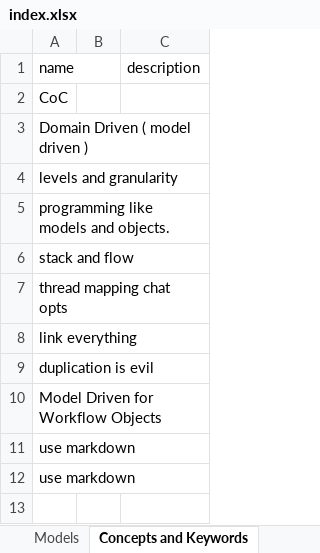
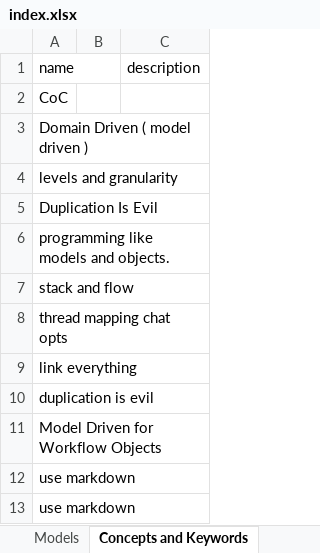
Before and after one commit to toukubo/new_os, an Excel workbook: Conventions/index.xlsx, sheet Concepts and Keywords, drawn as a sheet; values as stored, in another font and other column widths than the file's, no borders; the diff names each change by its address in the sheet, - before the commit and + after, or states it on an @@ line.

```diff
--- a/Conventions/index.xlsx (sheet Concepts and Keywords)
+++ b/Conventions/index.xlsx (sheet Concepts and Keywords)
+row 5: Duplication Is Evil
```
Also changed, not shown: sheet tasks, sheet Conventions, other sheet tabs, 7 other files.
